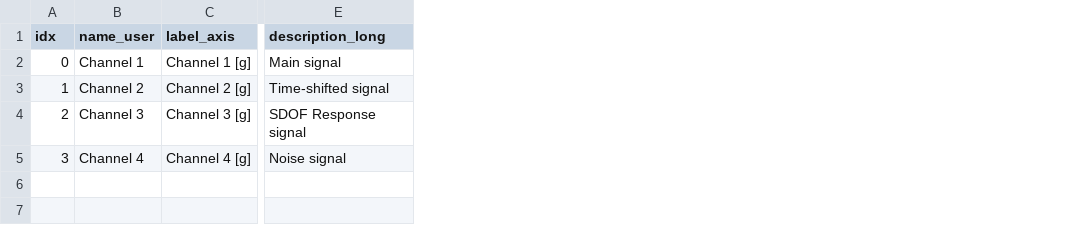
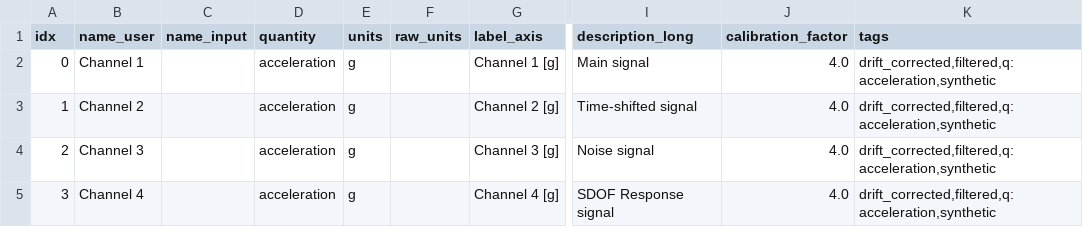
Before and after one commit to dkaramitros/pyDySP, a CSV file: data/demo_channel_info.csv, drawn as a sheet; only a part is shown, gaps mark what is left out; addresses are those after the commit; the diff names each change by its address in the sheet, - before the commit and + after, or states it on an @@ line.

```diff
--- a/data/demo_channel_info.csv
+++ b/data/demo_channel_info.csv
+column C (name_input), empty
+column D (quantity), rows 2-5: all acceleration
+column E (units), rows 2-5: all g
+column F (raw_units), empty
+column J (calibration_factor), rows 2-5: all 4.0
+column K (tags), rows 2-5: all drift_corrected,filtered,q:acceleration,synthetic
-I4 (description_long): SDOF Response signal
+I4 (description_long): Noise signal
-I5 (description_long): Noise signal
+I5 (description_long): SDOF Response signal
```
Also changed, not shown: data/demo_data.csv, 1 other file.
